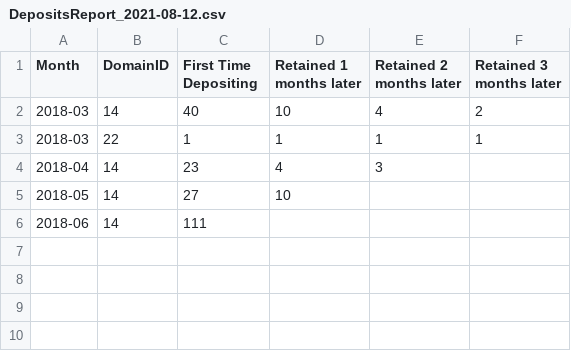
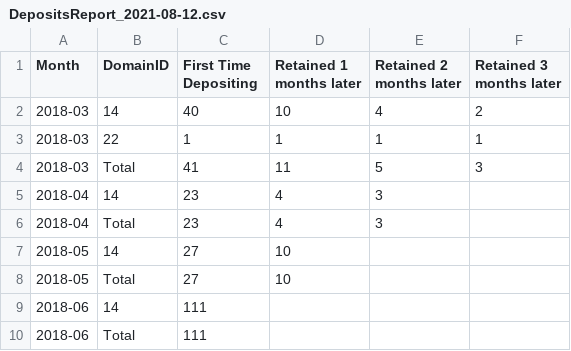
Before and after one commit to AdamKlus/CohortReport, a CSV file: reports/DepositsReport_2021-08-12.csv, drawn as a sheet; the diff names each change by its address in the sheet, - before the commit and + after, or states it on an @@ line.

Commit message:
Update DepositsReport_2021-08-12.csv

```diff
--- a/reports/DepositsReport_2021-08-12.csv
+++ b/reports/DepositsReport_2021-08-12.csv
+row 4: 2018-03 | Total | 41 | 11 | 5 | 3
+row 6: 2018-04 | Total | 23 | 4 | 3
+row 8: 2018-05 | Total | 27 | 10
+row 10: 2018-06 | Total | 111
```
